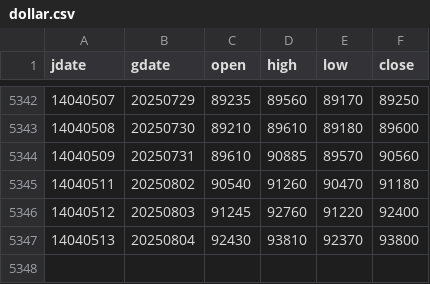
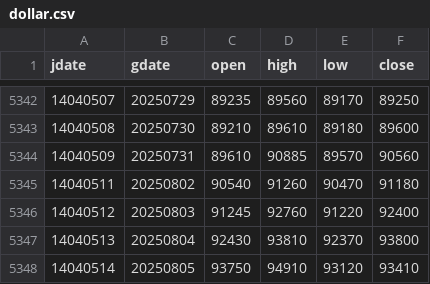
Before and after one commit to m-ahmadi/dollar, a CSV file: data/dollar.csv, drawn as a sheet; only a part is shown, gaps mark what is left out; the diff names each change by its address in the sheet, - before the commit and + after, or states it on an @@ line.

Commit message:
data update

```diff
--- a/data/dollar.csv
+++ b/data/dollar.csv
+row 5348: 14040514 | 20250805 | 93750 | 94910 | 93120 | 93410
```
Also changed, not shown: 5 other files.
